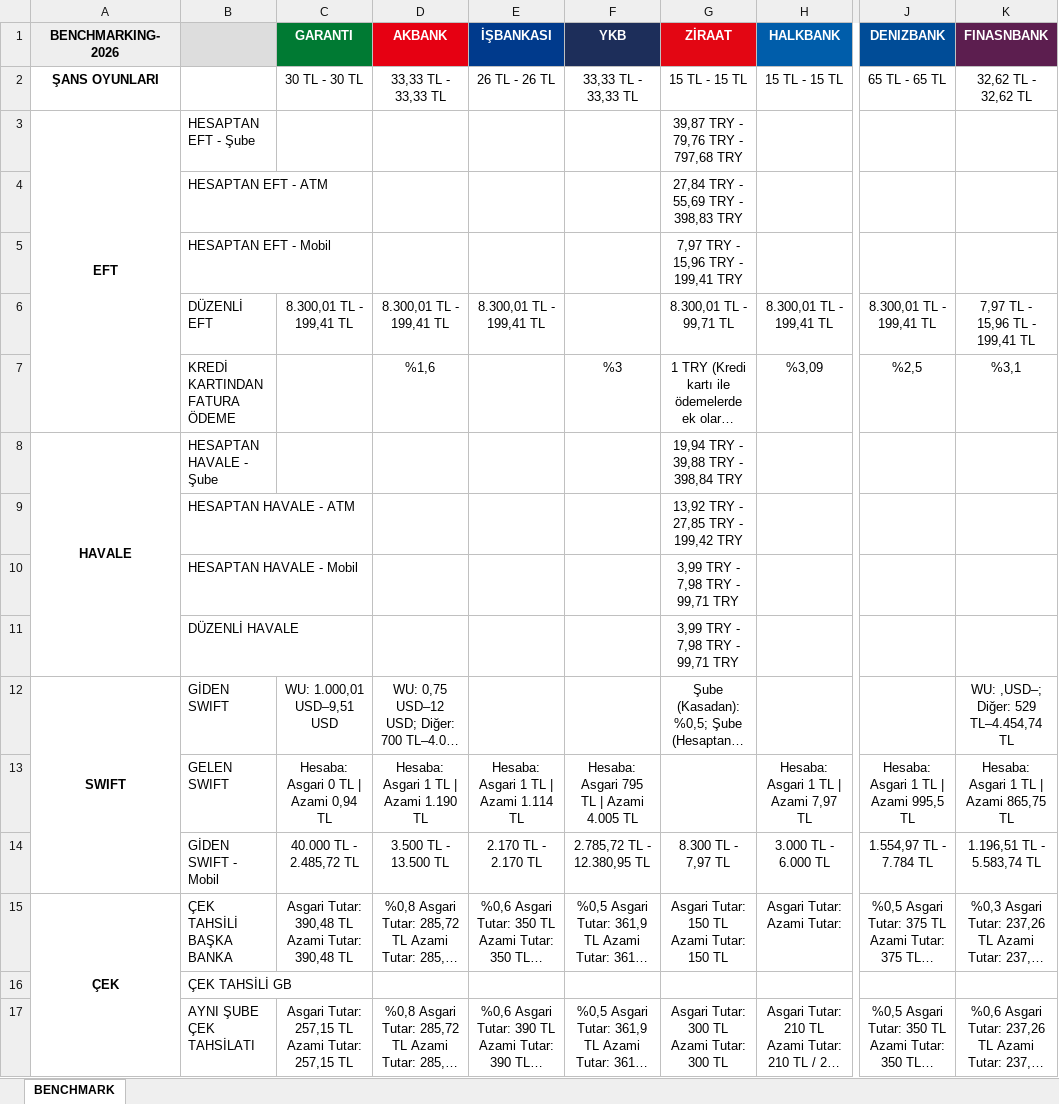
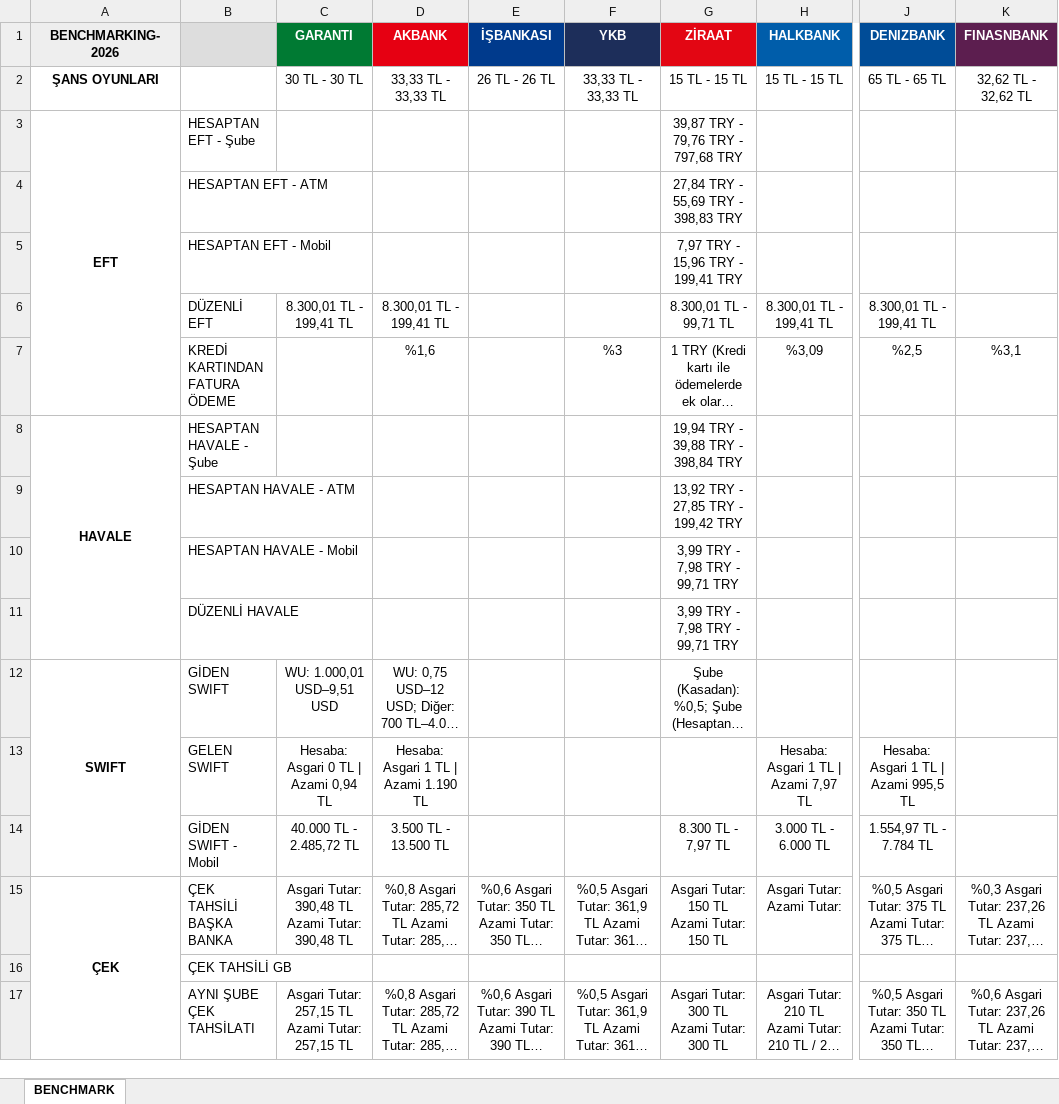
Before and after one commit to omerberkecelik/bankscrape, an Excel workbook: docs/Benchmark_Results.xlsx, sheet BENCHMARK, drawn as a sheet; only a part is shown, gaps mark what is left out; long unchanged cells end in …; values as stored, in another font and other column widths than the file's, no borders; the diff names each change by its address in the sheet, - before the commit and + after, or states it on an @@ line.

```diff
--- a/docs/Benchmark_Results.xlsx (sheet BENCHMARK)
+++ b/docs/Benchmark_Results.xlsx (sheet BENCHMARK)
-E6 (İŞBANKASI): 8.300,01 TL - 199,41 TL
+E6 (İŞBANKASI): (empty)
-K6 (FINASNBANK): 7,97 TL - 15,96 TL - 199,41 TL
+K6 (FINASNBANK): (empty)
-K12 (FINASNBANK): WU: ,USD–; Diğer: 529 TL–4.454,74 TL
+K12 (FINASNBANK): (empty)
-E13 (İŞBANKASI): Hesaba: Asgari 1 TL | Azami 1.114 TL
+E13 (İŞBANKASI): (empty)
-F13 (YKB): Hesaba: Asgari 795 TL | Azami 4.005 TL
+F13 (YKB): (empty)
-K13 (FINASNBANK): Hesaba: Asgari 1 TL | Azami 865,75 TL
+K13 (FINASNBANK): (empty)
-E14 (İŞBANKASI): 2.170 TL - 2.170 TL
+E14 (İŞBANKASI): (empty)
-F14 (YKB): 2.785,72 TL - 12.380,95 TL
+F14 (YKB): (empty)
-K14 (FINASNBANK): 1.196,51 TL - 5.583,74 TL
+K14 (FINASNBANK): (empty)
```
